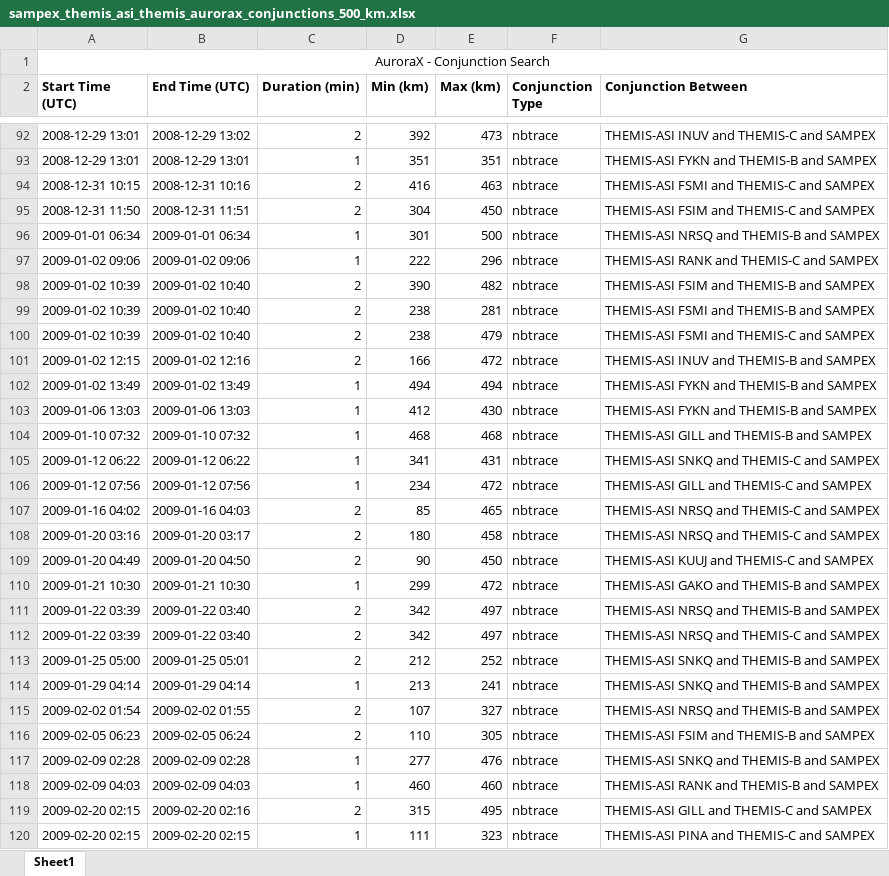
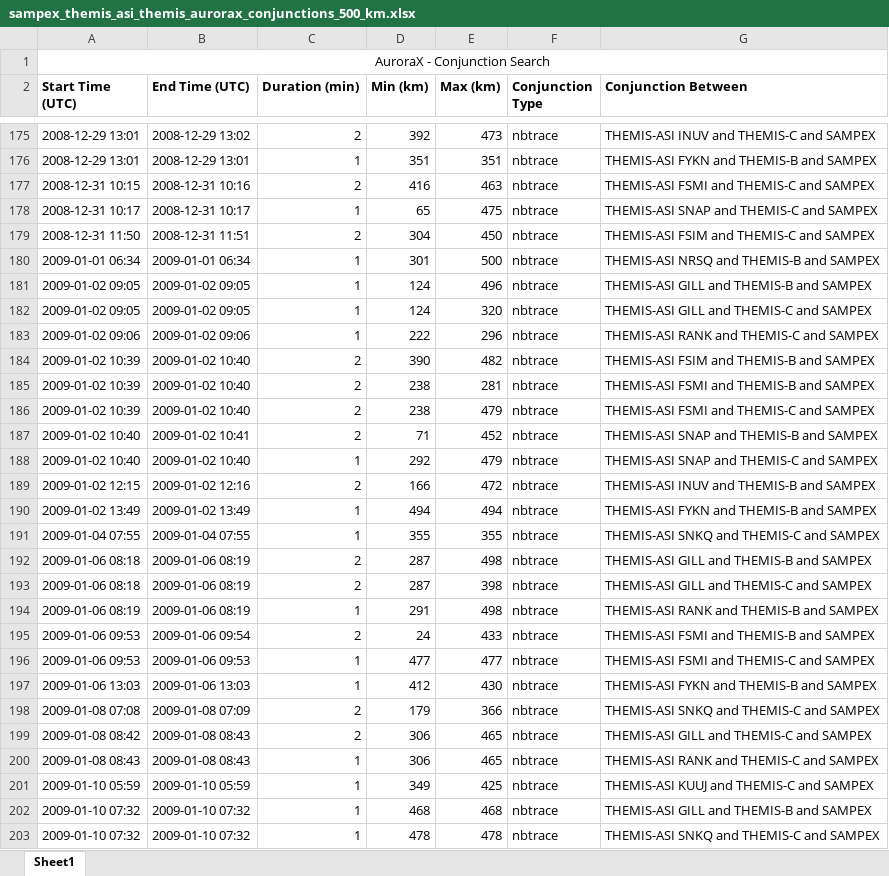
Before and after one commit to mshumko/sampex_themis_survey, an Excel workbook: sampex_themis_survey/data/sampex_themis_asi_themis_aurorax_conjunctions_500_km.xlsx, sheet Sheet1, drawn as a sheet; only a part is shown, gaps mark what is left out; the shorter side is filled out with more unchanged rows; values as stored, in another font and other column widths than the file's, no borders; the diff covers the shown part only; the diff names each change by its address in the sheet, - before the commit and + after, or states it on an @@ line.

Commit message:
Added the new conjunction lists.

```diff
--- a/sampex_themis_survey/data/sampex_themis_asi_themis_aurorax_conjunctions_500_km.xlsx (sheet Sheet1)
+++ b/sampex_themis_survey/data/sampex_themis_asi_themis_aurorax_conjunctions_500_km.xlsx (sheet Sheet1)
+row 178: 2008-12-31 10:17 | 2008-12-31 10:17 | 1 | 65 | 475 | nbtrace | THEMIS-ASI SNAP and THEMIS-C and SAMPEX
+row 181: 2009-01-02 09:05 | 2009-01-02 09:05 | 1 | 124 | 496 | nbtrace | THEMIS-ASI GILL and THEMIS-B and SAMPEX
+row 182: 2009-01-02 09:05 | 2009-01-02 09:05 | 1 | 124 | 320 | nbtrace | THEMIS-ASI GILL and THEMIS-C and SAMPEX
+row 187: 2009-01-02 10:40 | 2009-01-02 10:41 | 2 | 71 | 452 | nbtrace | THEMIS-ASI SNAP and THEMIS-B and SAMPEX
+row 188: 2009-01-02 10:40 | 2009-01-02 10:40 | 1 | 292 | 479 | nbtrace | THEMIS-ASI SNAP and THEMIS-C and SAMPEX
+row 191: 2009-01-04 07:55 | 2009-01-04 07:55 | 1 | 355 | 355 | nbtrace | THEMIS-ASI SNKQ and THEMIS-C and SAMPEX
+row 192: 2009-01-06 08:18 | 2009-01-06 08:19 | 2 | 287 | 498 | nbtrace | THEMIS-ASI GILL and THEMIS-B and SAMPEX
+row 193: 2009-01-06 08:18 | 2009-01-06 08:19 | 2 | 287 | 398 | nbtrace | THEMIS-ASI GILL and THEMIS-C and SAMPEX
+row 194: 2009-01-06 08:19 | 2009-01-06 08:19 | 1 | 291 | 498 | nbtrace | THEMIS-ASI RANK and THEMIS-B and SAMPEX
+row 195: 2009-01-06 09:53 | 2009-01-06 09:54 | 2 | 24 | 433 | nbtrace | THEMIS-ASI FSMI and THEMIS-B and SAMPEX
+row 196: 2009-01-06 09:53 | 2009-01-06 09:53 | 1 | 477 | 477 | nbtrace | THEMIS-ASI FSMI and THEMIS-C and SAMPEX
+row 198: 2009-01-08 07:08 | 2009-01-08 07:09 | 2 | 179 | 366 | nbtrace | THEMIS-ASI SNKQ and THEMIS-C and SAMPEX
+row 199: 2009-01-08 08:42 | 2009-01-08 08:43 | 2 | 306 | 465 | nbtrace | THEMIS-ASI GILL and THEMIS-C and SAMPEX
+row 200: 2009-01-08 08:43 | 2009-01-08 08:43 | 1 | 306 | 465 | nbtrace | THEMIS-ASI RANK and THEMIS-C and SAMPEX
+row 201: 2009-01-10 05:59 | 2009-01-10 05:59 | 1 | 349 | 425 | nbtrace | THEMIS-ASI KUUJ and THEMIS-C and SAMPEX
+row 203: 2009-01-10 07:32 | 2009-01-10 07:32 | 1 | 478 | 478 | nbtrace | THEMIS-ASI SNKQ and THEMIS-C and SAMPEX
```
Also changed, not shown: 231 added rows and 17 edited cells elsewhere in this sheet, 1 other file.
